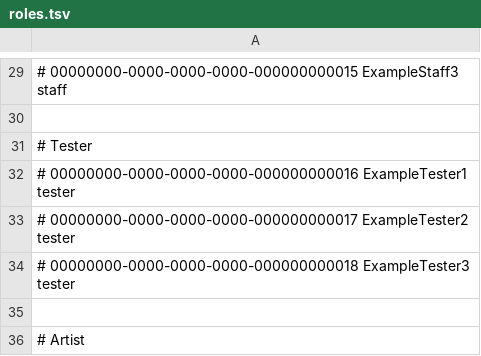
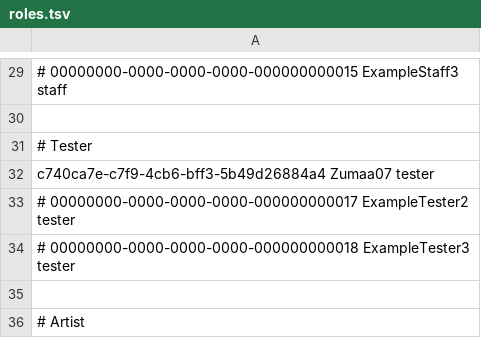
Before and after one commit to Verphor/verphor-badge-roster, a TSV file: roles.tsv, drawn as a sheet; only a part is shown, gaps mark what is left out; the diff names each change by its address in the sheet, - before the commit and + after, or states it on an @@ line.

Commit message:
Remove ExampleTester1 and add Zumaa07 as tester

```diff
--- a/roles.tsv
+++ b/roles.tsv
-A32: # 00000000-0000-0000-0000-000000000016 ExampleTester1 tester
+A32: c740ca7e-c7f9-4cb6-bff3-5b49d26884a4 Zumaa07 tester
```
